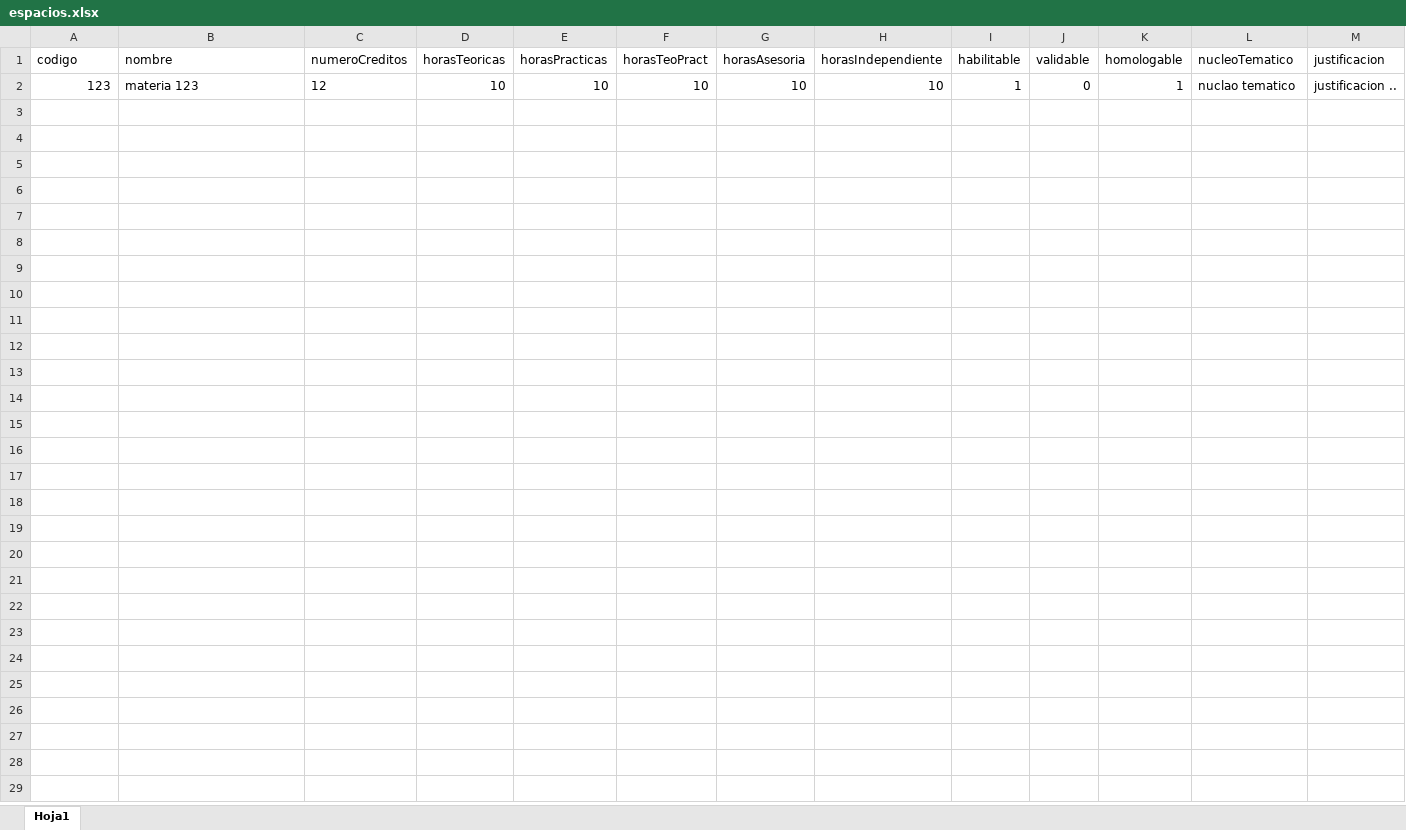
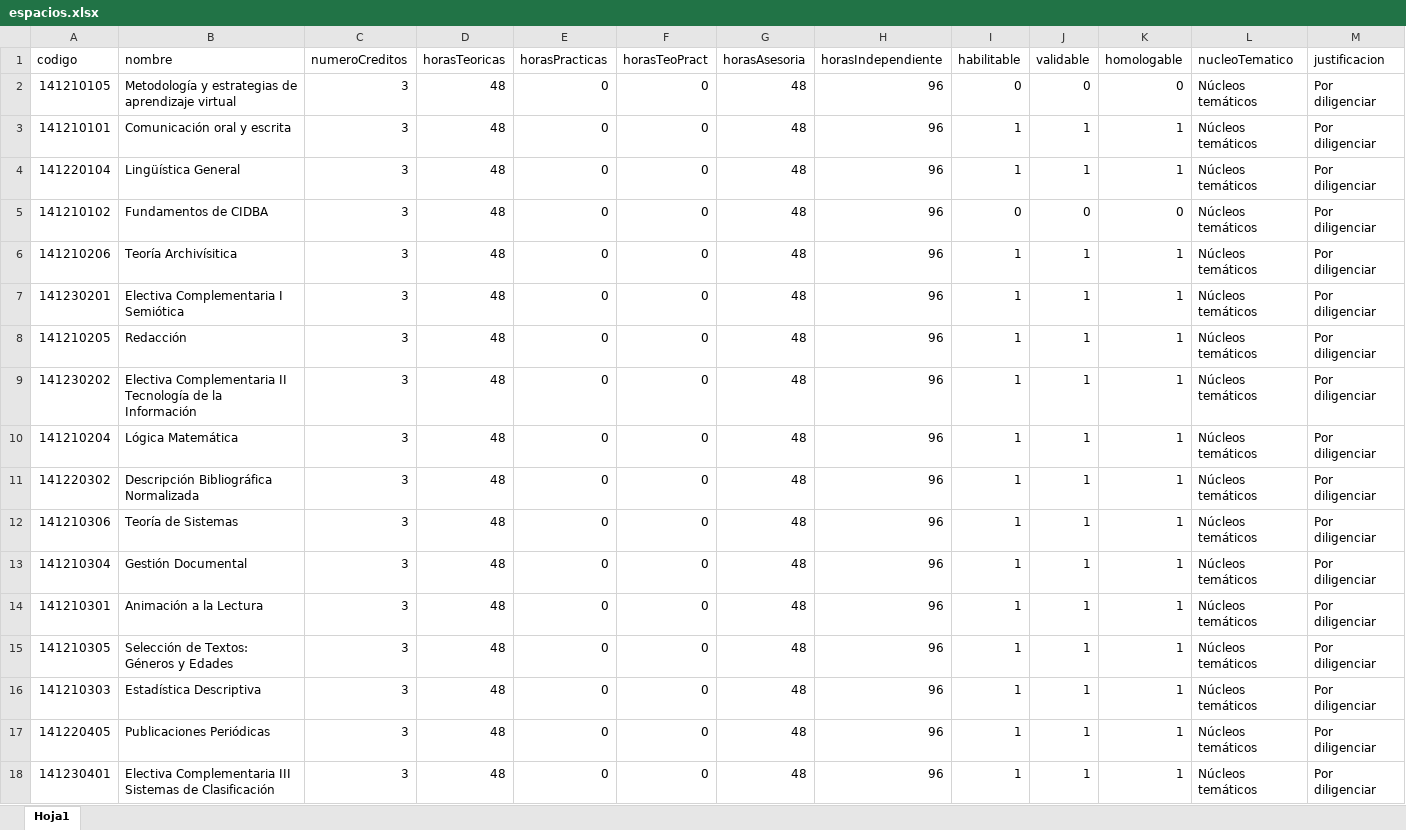
Before and after one commit to DanielIsaza/planea, an Excel workbook: public/storage/espacios.xlsx, sheet Hoja1, drawn as a sheet; only a part is shown; values as stored, in another font and other column widths than the file's, no borders; removed rows and columns are numbered as before the commit, all else as after; rows hold the shown columns only; ↵ is a line break in a cell; the diff covers the shown part only; the diff names each change by its address in the sheet, - before the commit and + after, or states it on an @@ line.

```diff
--- a/public/storage/espacios.xlsx (sheet Hoja1)
+++ b/public/storage/espacios.xlsx (sheet Hoja1)
-row 2: 123 | materia 123 | 12 | 10 | 10 | 10 | 10 | 10 | 1 | 0 | 1 | nuclao tematico | justificacion ..
+row 2: 141210105 | Metodología y estrategias de aprendizaje virtual | 3 | 48 | 0 | 0 | 48 | 96 | 0 | 0 | 0 | Núcleos temáticos | Por diligenciar
+row 3: 141210101 | Comunicación oral y escrita | 3 | 48 | 0 | 0 | 48 | 96 | 1 | 1 | 1 | Núcleos temáticos | Por diligenciar
+row 4: 141220104 | Lingüística General | 3 | 48 | 0 | 0 | 48 | 96 | 1 | 1 | 1 | Núcleos temáticos | Por diligenciar
+row 5: 141210102 | Fundamentos de CIDBA | 3 | 48 | 0 | 0 | 48 | 96 | 0 | 0 | 0 | Núcleos temáticos | Por diligenciar
+row 6: 141210206 | Teoría Archivísitica | 3 | 48 | 0 | 0 | 48 | 96 | 1 | 1 | 1 | Núcleos temáticos | Por diligenciar
+row 7: 141230201 | Electiva Complementaria I Semiótica | 3 | 48 | 0 | 0 | 48 | 96 | 1 | 1 | 1 | Núcleos temáticos | Por diligenciar
+row 8: 141210205 | Redacción | 3 | 48 | 0 | 0 | 48 | 96 | 1 | 1 | 1 | Núcleos temáticos | Por diligenciar
+row 9: 141230202 | Electiva Complementaria II Tecnología de la Información | 3 | 48 | 0 | 0 | 48 | 96 | 1 | 1 | 1 | Núcleos temáticos | Por diligenciar
+row 10: 141210204 | Lógica Matemática | 3 | 48 | 0 | 0 | 48 | 96 | 1 | 1 | 1 | Núcleos temáticos | Por diligenciar
+row 11: 141220302 | Descripción Bibliográfica Normalizada | 3 | 48 | 0 | 0 | 48 | 96 | 1 | 1 | 1 | Núcleos temáticos | Por diligenciar
+row 12: 141210306 | Teoría de Sistemas | 3 | 48 | 0 | 0 | 48 | 96 | 1 | 1 | 1 | Núcleos temáticos | Por diligenciar
+row 13: 141210304 | Gestión Documental | 3 | 48 | 0 | 0 | 48 | 96 | 1 | 1 | 1 | Núcleos temáticos | Por diligenciar
+row 14: 141210301 | Animación a la Lectura | 3 | 48 | 0 | 0 | 48 | 96 | 1 | 1 | 1 | Núcleos temáticos | Por diligenciar
+row 15: 141210305 | Selección de Textos: ↵ Géneros y Edades | 3 | 48 | 0 | 0 | 48 | 96 | 1 | 1 | 1 | Núcleos temáticos | Por diligenciar
+row 16: 141210303 | Estadística Descriptiva | 3 | 48 | 0 | 0 | 48 | 96 | 1 | 1 | 1 | Núcleos temáticos | Por diligenciar
+row 17: 141220405 | Publicaciones Periódicas | 3 | 48 | 0 | 0 | 48 | 96 | 1 | 1 | 1 | Núcleos temáticos | Por diligenciar
+row 18: 141230401 | Electiva Complementaria III Sistemas de Clasificación | 3 | 48 | 0 | 0 | 48 | 96 | 1 | 1 | 1 | Núcleos temáticos | Por diligenciar
```
Also changed, not shown: 25 added rows elsewhere in this sheet, 18 other files.
